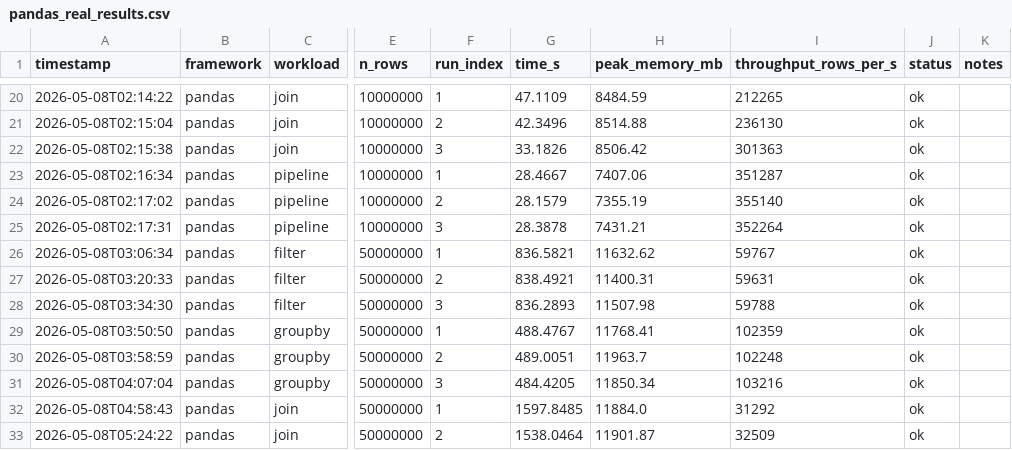
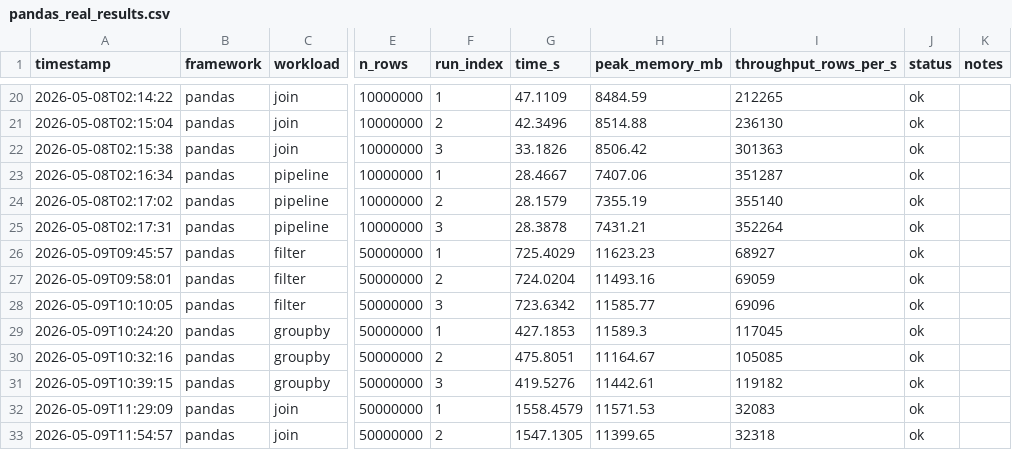
Before and after one commit to thisYui/Polars-vs-Dask, a CSV file: results/raw/pandas_real_results.csv, drawn as a sheet; only a part is shown, gaps mark what is left out; the diff covers the shown part only; the diff names each change by its address in the sheet, - before the commit and + after, or states it on an @@ line.

Commit message:
raw results

```diff
--- a/results/raw/pandas_real_results.csv
+++ b/results/raw/pandas_real_results.csv
-A26 (timestamp): 2026-05-08T03:06:34
+A26 (timestamp): 2026-05-09T09:45:57
-G26 (time_s): 836.5821
+G26 (time_s): 725.4029
-H26 (peak_memory_mb): 11632.62
+H26 (peak_memory_mb): 11623.23
-I26 (throughput_rows_per_s): 59767
+I26 (throughput_rows_per_s): 68927
-A27 (timestamp): 2026-05-08T03:20:33
+A27 (timestamp): 2026-05-09T09:58:01
-G27 (time_s): 838.4921
+G27 (time_s): 724.0204
-H27 (peak_memory_mb): 11400.31
+H27 (peak_memory_mb): 11493.16
-I27 (throughput_rows_per_s): 59631
+I27 (throughput_rows_per_s): 69059
-A28 (timestamp): 2026-05-08T03:34:30
+A28 (timestamp): 2026-05-09T10:10:05
-G28 (time_s): 836.2893
+G28 (time_s): 723.6342
-H28 (peak_memory_mb): 11507.98
+H28 (peak_memory_mb): 11585.77
-I28 (throughput_rows_per_s): 59788
+I28 (throughput_rows_per_s): 69096
-A29 (timestamp): 2026-05-08T03:50:50
+A29 (timestamp): 2026-05-09T10:24:20
-G29 (time_s): 488.4767
+G29 (time_s): 427.1853
-H29 (peak_memory_mb): 11768.41
+H29 (peak_memory_mb): 11589.3
-I29 (throughput_rows_per_s): 102359
+I29 (throughput_rows_per_s): 117045
-A30 (timestamp): 2026-05-08T03:58:59
+A30 (timestamp): 2026-05-09T10:32:16
-G30 (time_s): 489.0051
+G30 (time_s): 475.8051
-H30 (peak_memory_mb): 11963.7
+H30 (peak_memory_mb): 11164.67
-I30 (throughput_rows_per_s): 102248
+I30 (throughput_rows_per_s): 105085
-A31 (timestamp): 2026-05-08T04:07:04
+A31 (timestamp): 2026-05-09T10:39:15
-G31 (time_s): 484.4205
+G31 (time_s): 419.5276
-H31 (peak_memory_mb): 11850.34
+H31 (peak_memory_mb): 11442.61
-I31 (throughput_rows_per_s): 103216
+I31 (throughput_rows_per_s): 119182
-A32 (timestamp): 2026-05-08T04:58:43
+A32 (timestamp): 2026-05-09T11:29:09
-G32 (time_s): 1597.8485
+G32 (time_s): 1558.4579
-H32 (peak_memory_mb): 11884.0
+H32 (peak_memory_mb): 11571.53
-I32 (throughput_rows_per_s): 31292
+I32 (throughput_rows_per_s): 32083
-A33 (timestamp): 2026-05-08T05:24:22
+A33 (timestamp): 2026-05-09T11:54:57
-G33 (time_s): 1538.0464
+G33 (time_s): 1547.1305
-H33 (peak_memory_mb): 11901.87
+H33 (peak_memory_mb): 11399.65
-I33 (throughput_rows_per_s): 32509
+I33 (throughput_rows_per_s): 32318
```
Also changed, not shown: 4 removed rows and 19 edited cells elsewhere in this file, 7 other files.
